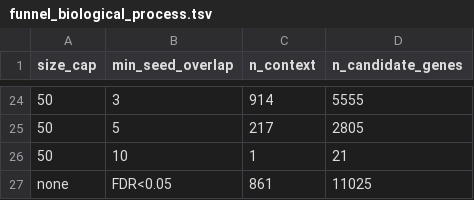
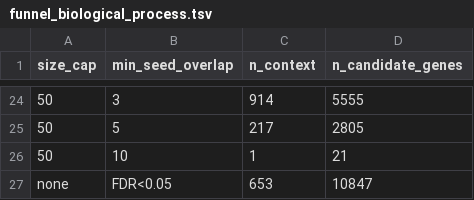
Before and after one commit to Kwak-lazy/solid-revice, a TSV file: results/seed_expansion/funnel_biological_process.tsv, drawn as a sheet; only a part is shown, gaps mark what is left out; the diff names each change by its address in the sheet, - before the commit and + after, or states it on an @@ line.

```diff
--- a/results/seed_expansion/funnel_biological_process.tsv
+++ b/results/seed_expansion/funnel_biological_process.tsv
-C27 (n_context): 861
+C27 (n_context): 653
-D27 (n_candidate_genes): 11025
+D27 (n_candidate_genes): 10847
```
Also changed, not shown: results/seed_expansion/funnel_pathway.tsv, results/seed_expansion/seed_definition_comparison.tsv, 3 other files.
